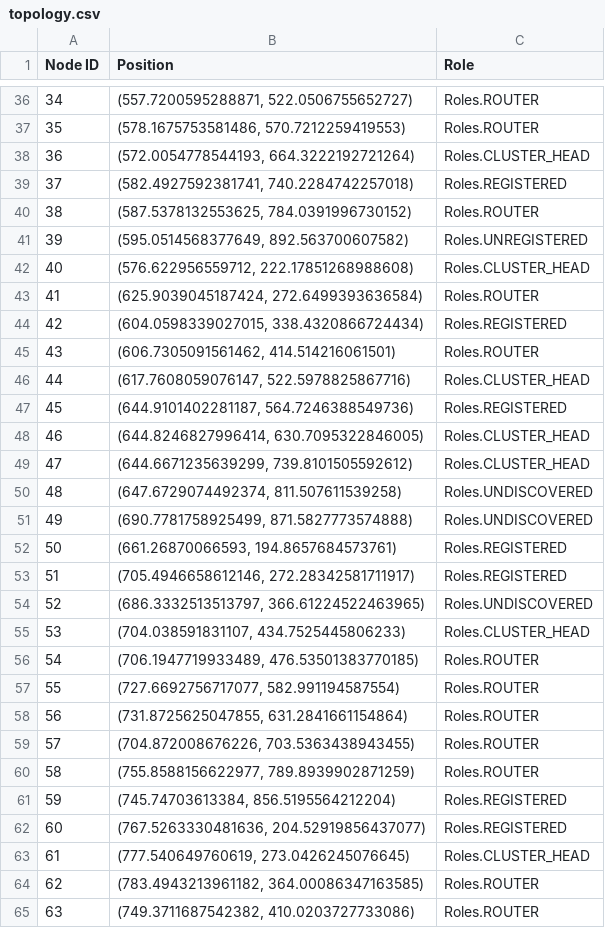
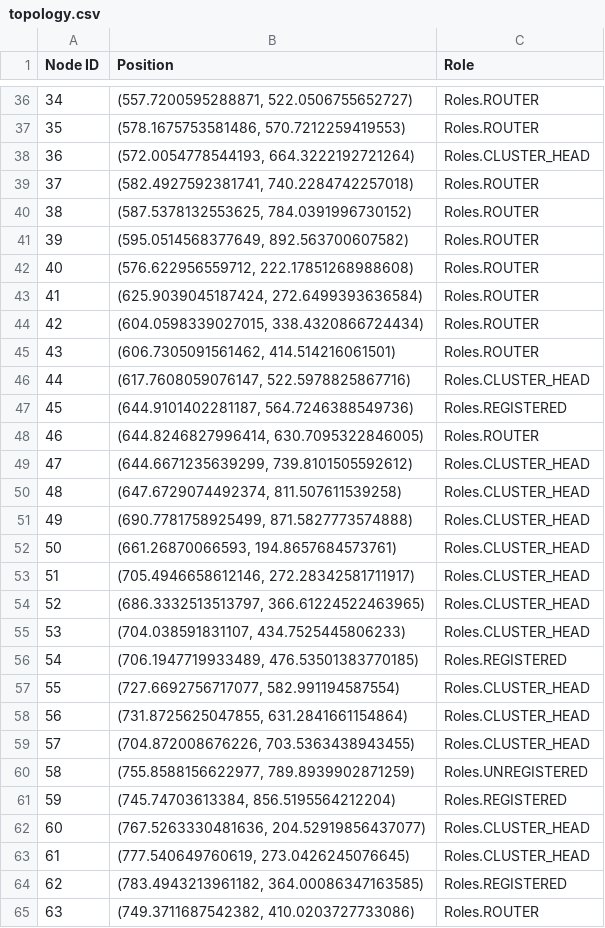
Before and after one commit to ty-runner/WirelessSensorNetworkSim, a CSV file: topology.csv, drawn as a sheet; only a part is shown, gaps mark what is left out; the diff covers the shown part only.

```diff
--- a/topology.csv
+++ b/topology.csv
@@ -38,8 +38,8 @@ Node ID,Position,Role
 36,"(572.0054778544193, 664.3222192721264)",Roles.CLUSTER_HEAD
-37,"(582.4927592381741, 740.2284742257018)",Roles.REGISTERED
+37,"(582.4927592381741, 740.2284742257018)",Roles.ROUTER
 38,"(587.5378132553625, 784.0391996730152)",Roles.ROUTER
-39,"(595.0514568377649, 892.563700607582)",Roles.UNREGISTERED
-40,"(576.622956559712, 222.17851268988608)",Roles.CLUSTER_HEAD
+39,"(595.0514568377649, 892.563700607582)",Roles.ROUTER
+40,"(576.622956559712, 222.17851268988608)",Roles.ROUTER
 41,"(625.9039045187424, 272.6499393636584)",Roles.ROUTER
-42,"(604.0598339027015, 338.4320866724434)",Roles.REGISTERED
+42,"(604.0598339027015, 338.4320866724434)",Roles.ROUTER
 43,"(606.7305091561462, 414.514216061501)",Roles.ROUTER
@@ -47,19 +47,19 @@ Node ID,Position,Role
 45,"(644.9101402281187, 564.7246388549736)",Roles.REGISTERED
-46,"(644.8246827996414, 630.7095322846005)",Roles.CLUSTER_HEAD
+46,"(644.8246827996414, 630.7095322846005)",Roles.ROUTER
 47,"(644.6671235639299, 739.8101505592612)",Roles.CLUSTER_HEAD
-48,"(647.6729074492374, 811.507611539258)",Roles.UNDISCOVERED
-49,"(690.7781758925499, 871.5827773574888)",Roles.UNDISCOVERED
-50,"(661.26870066593, 194.8657684573761)",Roles.REGISTERED
-51,"(705.4946658612146, 272.28342581711917)",Roles.REGISTERED
-52,"(686.3332513513797, 366.61224522463965)",Roles.UNDISCOVERED
+48,"(647.6729074492374, 811.507611539258)",Roles.CLUSTER_HEAD
+49,"(690.7781758925499, 871.5827773574888)",Roles.CLUSTER_HEAD
+50,"(661.26870066593, 194.8657684573761)",Roles.CLUSTER_HEAD
+51,"(705.4946658612146, 272.28342581711917)",Roles.CLUSTER_HEAD
+52,"(686.3332513513797, 366.61224522463965)",Roles.CLUSTER_HEAD
 53,"(704.038591831107, 434.7525445806233)",Roles.CLUSTER_HEAD
-54,"(706.1947719933489, 476.53501383770185)",Roles.ROUTER
-55,"(727.6692756717077, 582.991194587554)",Roles.ROUTER
-56,"(731.8725625047855, 631.2841661154864)",Roles.ROUTER
-57,"(704.872008676226, 703.5363438943455)",Roles.ROUTER
-58,"(755.8588156622977, 789.8939902871259)",Roles.ROUTER
+54,"(706.1947719933489, 476.53501383770185)",Roles.REGISTERED
+55,"(727.6692756717077, 582.991194587554)",Roles.CLUSTER_HEAD
+56,"(731.8725625047855, 631.2841661154864)",Roles.CLUSTER_HEAD
+57,"(704.872008676226, 703.5363438943455)",Roles.CLUSTER_HEAD
+58,"(755.8588156622977, 789.8939902871259)",Roles.UNREGISTERED
 59,"(745.74703613384, 856.5195564212204)",Roles.REGISTERED
-60,"(767.5263330481636, 204.52919856437077)",Roles.REGISTERED
+60,"(767.5263330481636, 204.52919856437077)",Roles.CLUSTER_HEAD
 61,"(777.540649760619, 273.0426245076645)",Roles.CLUSTER_HEAD
-62,"(783.4943213961182, 364.00086347163585)",Roles.ROUTER
+62,"(783.4943213961182, 364.00086347163585)",Roles.REGISTERED
 63,"(749.3711687542382, 410.0203727733086)",Roles.ROUTER
```
Also changed, not shown: 30 edited cells elsewhere in this file, clusterhead_distances.csv, neighbor_distances.csv, 6 other files.
